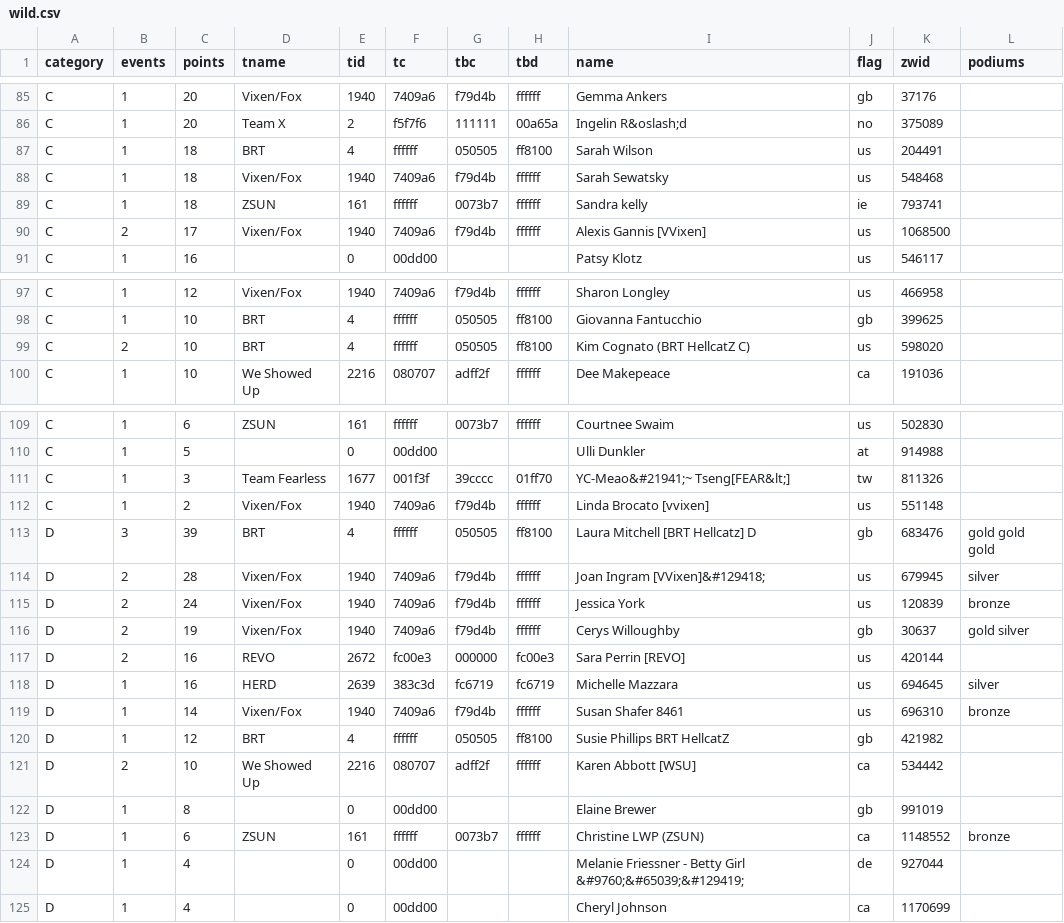
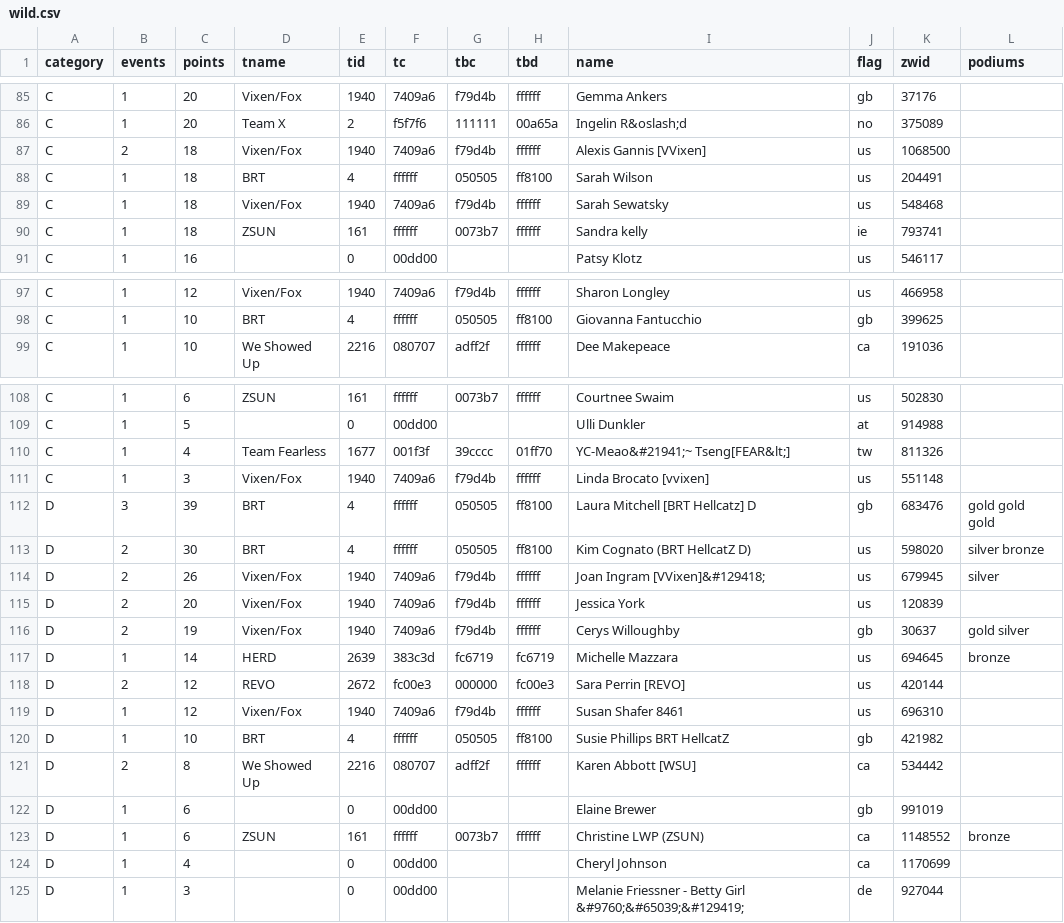
Before and after one commit to jessicah/boltrace.team, a CSV file: _data/wild.csv, drawn as a sheet; only a part is shown, gaps mark what is left out; the diff covers the shown part only.

Commit message:
Wild Women: update results after rider correction.

```diff
--- a/_data/wild.csv
+++ b/_data/wild.csv
@@ -86,2 +86,3 @@ C,1,20,Vixen/Fox,1940,7409a6,f79d4b,ffffff,Gemma Ankers,gb,37176,
 C,1,20,Team X,2,f5f7f6,111111,00a65a,Ingelin R&oslash;d,no,375089,
+C,2,18,Vixen/Fox,1940,7409a6,f79d4b,ffffff,Alexis Gannis [VVixen],us,1068500,
 C,1,18,BRT,4,ffffff,050505,ff8100,Sarah Wilson,us,204491,
@@ -89,3 +90,2 @@ C,1,18,Vixen/Fox,1940,7409a6,f79d4b,ffffff,Sarah  Sewatsky,us,548468,
 C,1,18,ZSUN,161,ffffff,0073b7,ffffff,Sandra kelly,ie,793741,
-C,2,17,Vixen/Fox,1940,7409a6,f79d4b,ffffff,Alexis Gannis [VVixen],us,1068500,
 C,1,16,,0,00dd00,,,Patsy Klotz,us,546117,
@@ -98,3 +98,2 @@ C,1,12,Vixen/Fox,1940,7409a6,f79d4b,ffffff,Sharon Longley,us,466958,
 C,1,10,BRT,4,ffffff,050505,ff8100,Giovanna Fantucchio,gb,399625,
-C,2,10,BRT,4,ffffff,050505,ff8100,Kim Cognato (BRT HellcatZ C),us,598020,
 C,1,10,We Showed Up ,2216,080707,adff2f,ffffff,Dee Makepeace,ca,191036,
@@ -110,16 +109,17 @@ C,1,6,ZSUN,161,ffffff,0073b7,ffffff,Courtnee Swaim,us,502830,
 C,1,5,,0,00dd00,,,Ulli Dunkler,at,914988,
-C,1,3,Team Fearless,1677,001f3f,39cccc,01ff70,YC-Meao&#21941;~ Tseng[FEAR&lt;] ,tw,811326,
-C,1,2,Vixen/Fox,1940,7409a6,f79d4b,ffffff,Linda  Brocato [vvixen],us,551148,
+C,1,4,Team Fearless,1677,001f3f,39cccc,01ff70,YC-Meao&#21941;~ Tseng[FEAR&lt;] ,tw,811326,
+C,1,3,Vixen/Fox,1940,7409a6,f79d4b,ffffff,Linda  Brocato [vvixen],us,551148,
 D,3,39,BRT,4,ffffff,050505,ff8100,Laura Mitchell [BRT Hellcatz] D,gb,683476,gold gold gold
-D,2,28,Vixen/Fox,1940,7409a6,f79d4b,ffffff,Joan Ingram [VVixen]&#129418;,us,679945,silver
-D,2,24,Vixen/Fox,1940,7409a6,f79d4b,ffffff,Jessica York,us,120839,bronze
+D,2,30,BRT,4,ffffff,050505,ff8100,Kim Cognato (BRT HellcatZ D),us,598020,silver bronze
+D,2,26,Vixen/Fox,1940,7409a6,f79d4b,ffffff,Joan Ingram [VVixen]&#129418;,us,679945,silver
+D,2,20,Vixen/Fox,1940,7409a6,f79d4b,ffffff,Jessica York,us,120839,
 D,2,19,Vixen/Fox,1940,7409a6,f79d4b,ffffff,Cerys Willoughby,gb,30637,gold silver
-D,2,16,REVO,2672,fc00e3,000000,fc00e3,Sara Perrin [REVO],us,420144,
-D,1,16,HERD,2639,383c3d,fc6719,fc6719,Michelle Mazzara,us,694645,silver
-D,1,14,Vixen/Fox,1940,7409a6,f79d4b,ffffff,Susan Shafer 8461,us,696310,bronze
-D,1,12,BRT,4,ffffff,050505,ff8100,Susie Phillips BRT HellcatZ,gb,421982,
-D,2,10,We Showed Up ,2216,080707,adff2f,ffffff,Karen  Abbott [WSU],ca,534442,
-D,1,8,,0,00dd00,,,Elaine Brewer,gb,991019,
+D,1,14,HERD,2639,383c3d,fc6719,fc6719,Michelle Mazzara,us,694645,bronze
+D,2,12,REVO,2672,fc00e3,000000,fc00e3,Sara Perrin [REVO],us,420144,
+D,1,12,Vixen/Fox,1940,7409a6,f79d4b,ffffff,Susan Shafer 8461,us,696310,
+D,1,10,BRT,4,ffffff,050505,ff8100,Susie Phillips BRT HellcatZ,gb,421982,
+D,2,8,We Showed Up ,2216,080707,adff2f,ffffff,Karen  Abbott [WSU],ca,534442,
+D,1,6,,0,00dd00,,,Elaine Brewer,gb,991019,
 D,1,6,ZSUN,161,ffffff,0073b7,ffffff,Christine LWP (ZSUN),ca,1148552,bronze
-D,1,4,,0,00dd00,,,Melanie Friessner - Betty Girl &#9760;&#65039;&#129419;,de,927044,
 D,1,4,,0,00dd00,,,Cheryl Johnson,ca,1170699,
+D,1,3,,0,00dd00,,,Melanie Friessner - Betty Girl &#9760;&#65039;&#129419;,de,927044,
```
Also changed, not shown: 6 edited cells elsewhere in this file, _data/wildteam.csv.
